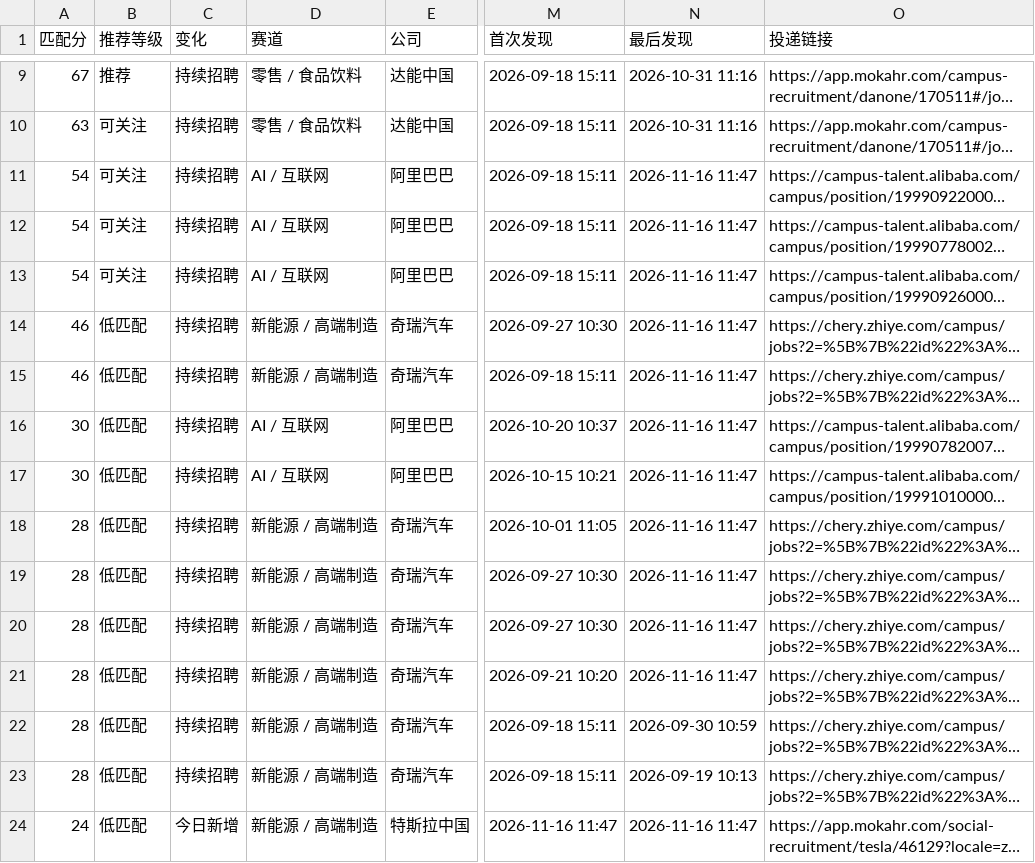
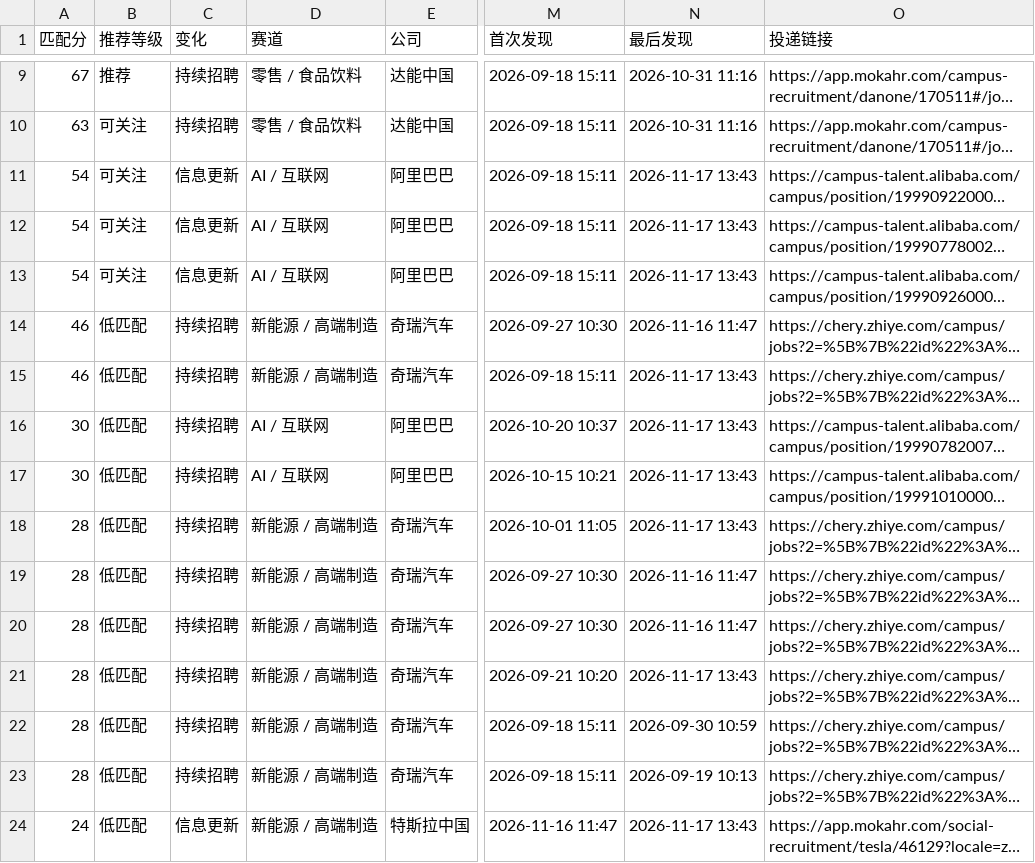
Before and after one commit to yujia2560/campus-job-radar, a CSV file: reports/jobs.csv, drawn as a sheet; only a part is shown, gaps mark what is left out; long unchanged cells end in …; the diff covers the shown part only; the diff names each change by its address in the sheet, - before the commit and + after, or states it on an @@ line.

```diff
--- a/reports/jobs.csv
+++ b/reports/jobs.csv
-C11:C13 (变化): 持续招聘
+C11:C13 (变化): 信息更新
-N11:N13 (最后发现): 2026-11-16 11:47
+N11:N13 (最后发现): 2026-11-17 13:43
-N15:N18 (最后发现): 2026-11-16 11:47
+N15:N18 (最后发现): 2026-11-17 13:43
-N21 (最后发现): 2026-11-16 11:47
+N21 (最后发现): 2026-11-17 13:43
-C24 (变化): 今日新增
+C24 (变化): 信息更新
-N24 (最后发现): 2026-11-16 11:47
+N24 (最后发现): 2026-11-17 13:43
```
Also changed, not shown: 2 added rows, 1 removed row and 26 edited cells elsewhere in this file, 4 other files.
